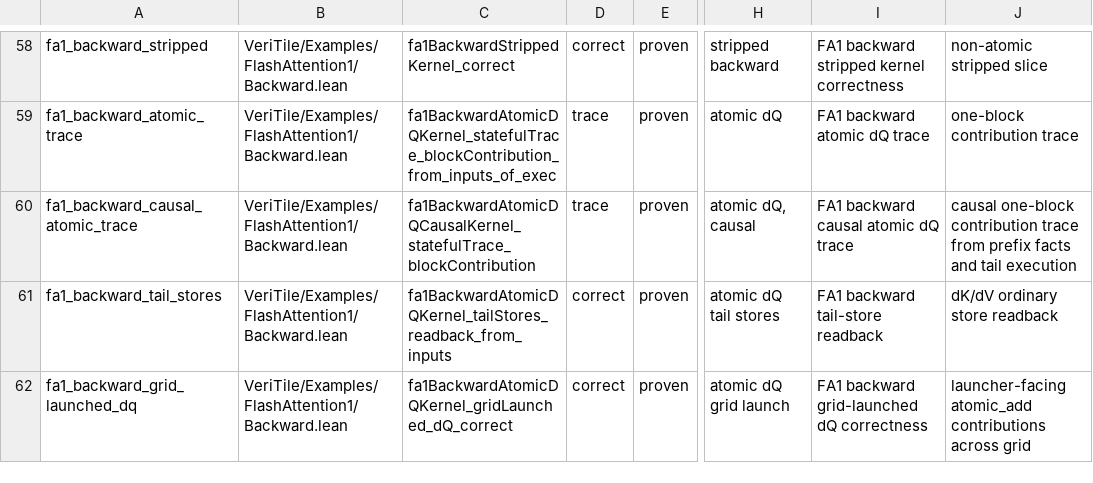
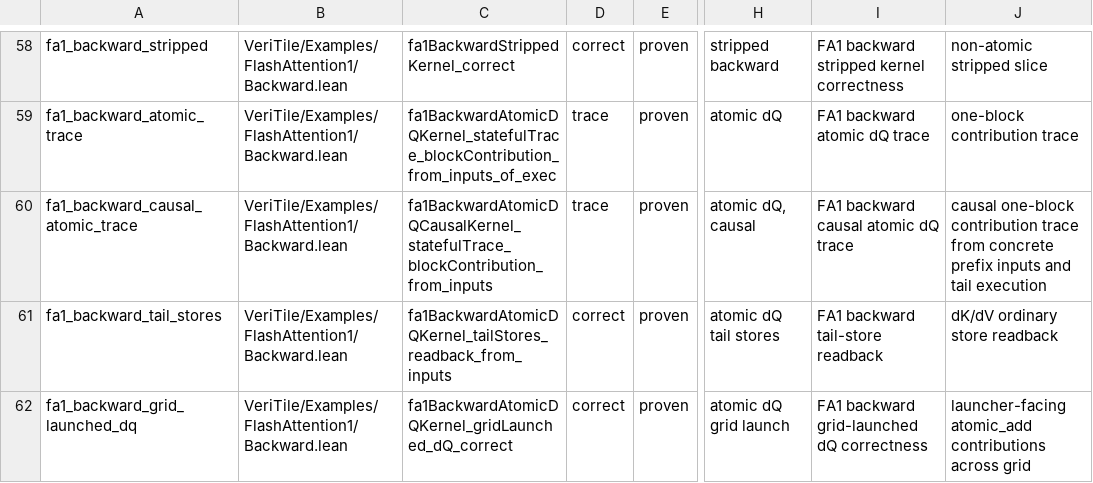
Before and after one commit to Lizn-zn/VeriTile, a TSV file: scripts/kernel-manifest.tsv, drawn as a sheet; only a part is shown, gaps mark what is left out; the diff names each change by its address in the sheet, - before the commit and + after, or states it on an @@ line.

Commit message:
Expose causal FA1 backward trace from inputs

```diff
--- a/scripts/kernel-manifest.tsv
+++ b/scripts/kernel-manifest.tsv
-C60: fa1BackwardAtomicDQCausalKernel_statefulTrace_blockContribution
+C60: fa1BackwardAtomicDQCausalKernel_statefulTrace_blockContribution_from_inputs
-J60: …trace from prefix facts and tail…
+J60: …trace from concrete prefix inputs and tail…
```
Also changed, not shown: 3 other files.
